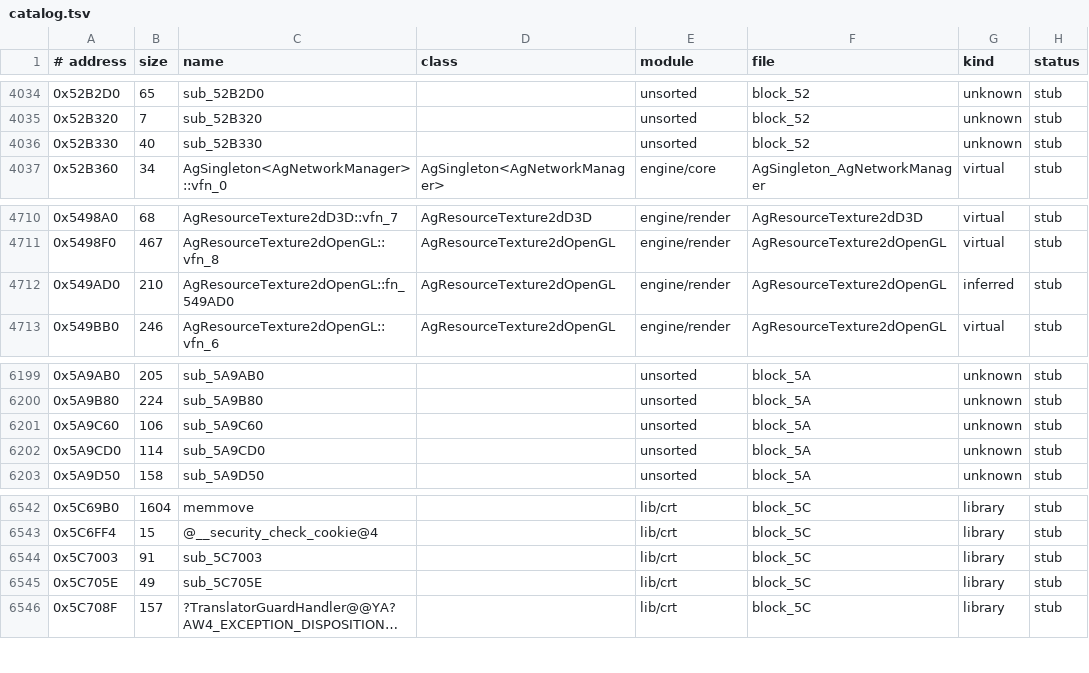
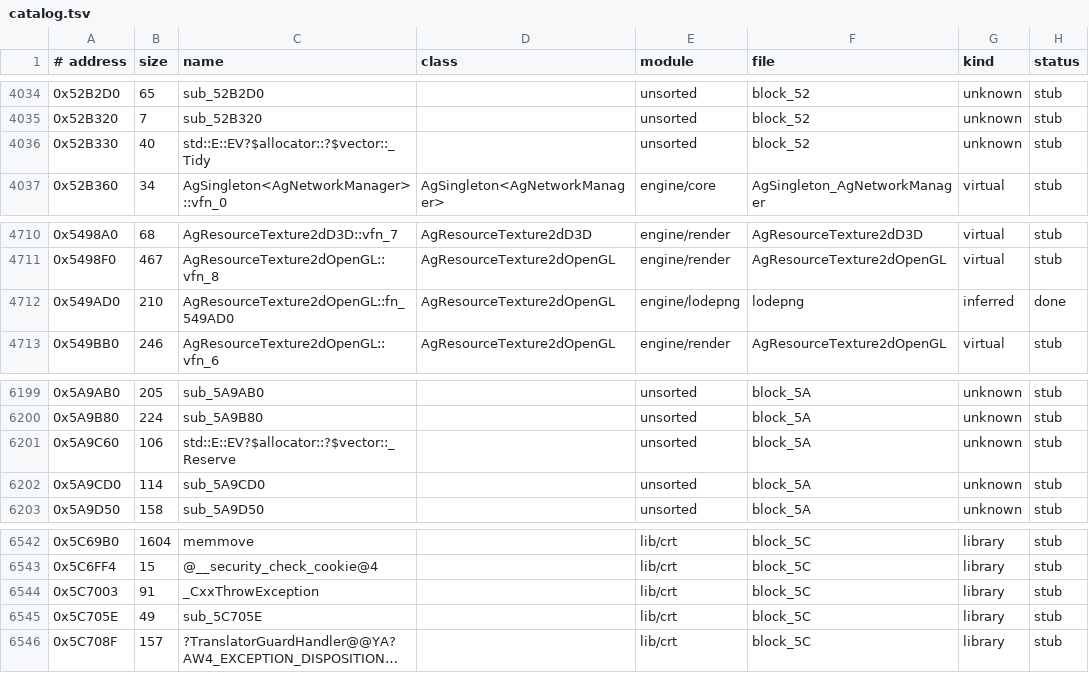
Before and after one commit to Pucas01/DISTRUST, a TSV file: config/catalog.tsv, drawn as a sheet; only a part is shown, gaps mark what is left out; long unchanged cells end in ….

```diff
--- a/config/catalog.tsv
+++ b/config/catalog.tsv
@@ -4035,3 +4035,3 @@
 0x52B320	7	sub_52B320		unsorted	block_52	unknown	stub
-0x52B330	40	sub_52B330		unsorted	block_52	unknown	stub
+0x52B330	40	std::E::EV?$allocator::?$vector::_Tidy		unsorted	block_52	unknown	stub
 0x52B360	34	AgSingleton<AgNetworkManager>::vfn_0	AgSingleton<AgNetworkManager>	engine/core	AgSingleton_AgNetworkManager	virtual	stub
@@ -4711,3 +4711,3 @@
 0x5498F0	467	AgResourceTexture2dOpenGL::vfn_8	AgResourceTexture2dOpenGL	engine/render	AgResourceTexture2dOpenGL	virtual	stub
-0x549AD0	210	AgResourceTexture2dOpenGL::fn_549AD0	AgResourceTexture2dOpenGL	engine/render	AgResourceTexture2dOpenGL	inferred	stub
+0x549AD0	210	AgResourceTexture2dOpenGL::fn_549AD0	AgResourceTexture2dOpenGL	engine/lodepng	lodepng	inferred	done
 0x549BB0	246	AgResourceTexture2dOpenGL::vfn_6	AgResourceTexture2dOpenGL	engine/render	AgResourceTexture2dOpenGL	virtual	stub
@@ -6200,3 +6200,3 @@
 0x5A9B80	224	sub_5A9B80		unsorted	block_5A	unknown	stub
-0x5A9C60	106	sub_5A9C60		unsorted	block_5A	unknown	stub
+0x5A9C60	106	std::E::EV?$allocator::?$vector::_Reserve		unsorted	block_5A	unknown	stub
 0x5A9CD0	114	sub_5A9CD0		unsorted	block_5A	unknown	stub
@@ -6543,3 +6543,3 @@
 0x5C6FF4	15	@__security_check_cookie@4		lib/crt	block_5C	library	stub
-0x5C7003	91	sub_5C7003		lib/crt	block_5C	library	stub
+0x5C7003	91	_CxxThrowException		lib/crt	block_5C	library	stub
 0x5C705E	49	sub_5C705E		lib/crt	block_5C	library	stub
```
Also changed, not shown: config/symbols.tsv, 4 other files.
